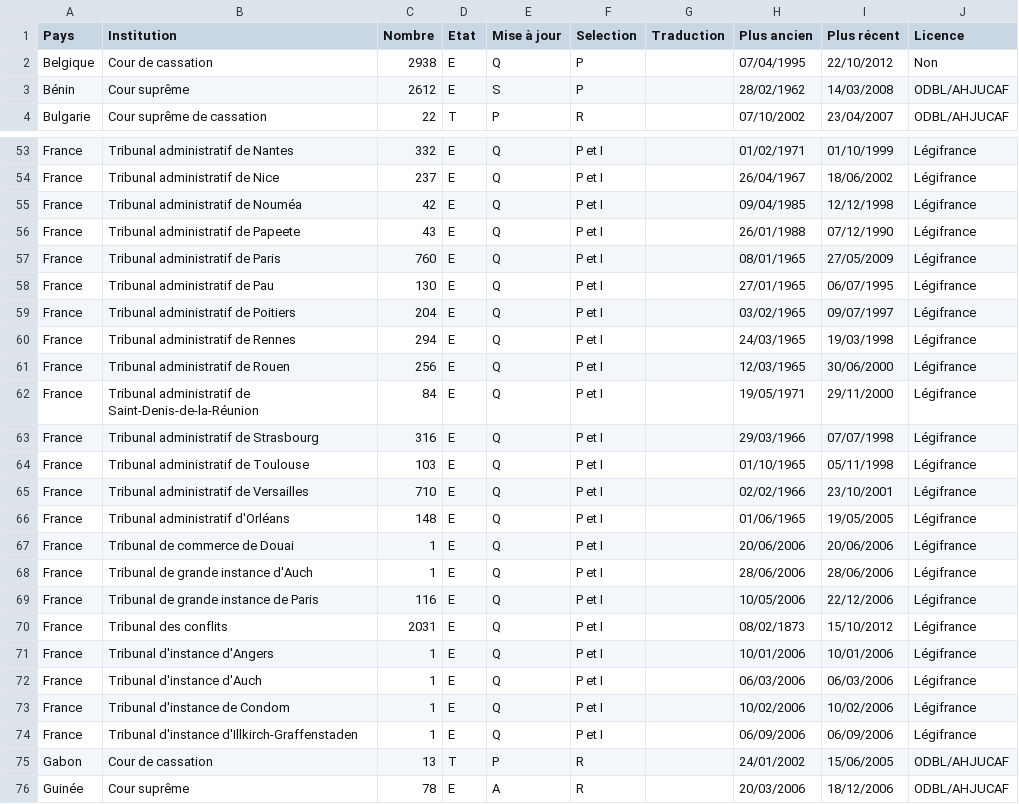
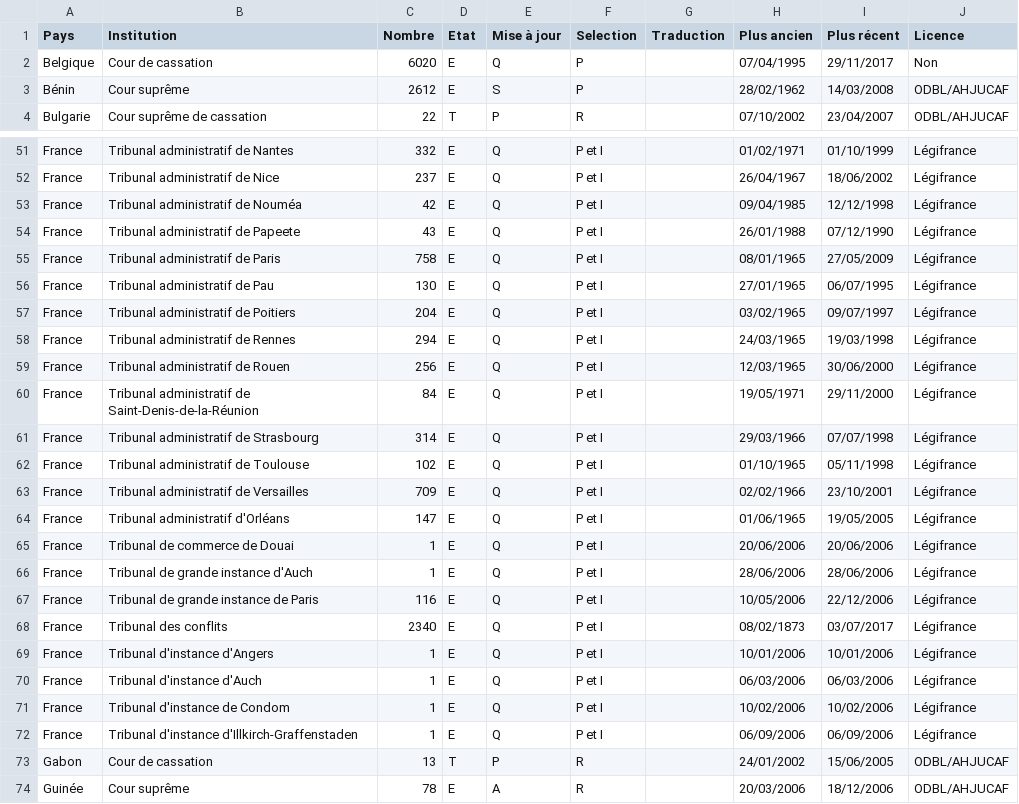
Before and after one commit to ahjucaf/juricaf, a CSV file: project/web/documentation/stats/base.csv, drawn as a sheet; only a part is shown, gaps mark what is left out; the diff covers the shown part only.

```diff
--- a/project/web/documentation/stats/base.csv
+++ b/project/web/documentation/stats/base.csv
@@ -1,3 +1,3 @@
 "Pays";"Institution";Nombre;"Etat";"Mise à jour";"Selection";"Traduction";"Plus ancien";"Plus récent";"Licence"
-"Belgique";"Cour de cassation";2938;"E";"Q";"P";"";"07/04/1995";"22/10/2012";"Non"
+"Belgique";"Cour de cassation";6020;"E";"Q";"P";"";"07/04/1995";"29/11/2017";"Non"
 "Bénin";"Cour suprême";2612;"E";"S";"P";"";"28/02/1962";"14/03/2008";"ODBL/AHJUCAF"
@@ -56,3 +54,3 @@
 "France";"Tribunal administratif de Papeete";43;"E";"Q";"P et I";"";"26/01/1988";"07/12/1990";"Légifrance"
-"France";"Tribunal administratif de Paris";760;"E";"Q";"P et I";"";"08/01/1965";"27/05/2009";"Légifrance"
+"France";"Tribunal administratif de Paris";758;"E";"Q";"P et I";"";"08/01/1965";"27/05/2009";"Légifrance"
 "France";"Tribunal administratif de Pau";130;"E";"Q";"P et I";"";"27/01/1965";"06/07/1995";"Légifrance"
@@ -62,6 +60,6 @@
 "France";"Tribunal administratif de Saint-Denis-de-la-Réunion";84;"E";"Q";"P et I";"";"19/05/1971";"29/11/2000";"Légifrance"
-"France";"Tribunal administratif de Strasbourg";316;"E";"Q";"P et I";"";"29/03/1966";"07/07/1998";"Légifrance"
-"France";"Tribunal administratif de Toulouse";103;"E";"Q";"P et I";"";"01/10/1965";"05/11/1998";"Légifrance"
-"France";"Tribunal administratif de Versailles";710;"E";"Q";"P et I";"";"02/02/1966";"23/10/2001";"Légifrance"
-"France";"Tribunal administratif d'Orléans";148;"E";"Q";"P et I";"";"01/06/1965";"19/05/2005";"Légifrance"
+"France";"Tribunal administratif de Strasbourg";314;"E";"Q";"P et I";"";"29/03/1966";"07/07/1998";"Légifrance"
+"France";"Tribunal administratif de Toulouse";102;"E";"Q";"P et I";"";"01/10/1965";"05/11/1998";"Légifrance"
+"France";"Tribunal administratif de Versailles";709;"E";"Q";"P et I";"";"02/02/1966";"23/10/2001";"Légifrance"
+"France";"Tribunal administratif d'Orléans";147;"E";"Q";"P et I";"";"01/06/1965";"19/05/2005";"Légifrance"
 "France";"Tribunal de commerce de Douai";1;"E";"Q";"P et I";"";"20/06/2006";"20/06/2006";"Légifrance"
@@ -69,3 +67,3 @@
 "France";"Tribunal de grande instance de Paris";116;"E";"Q";"P et I";"";"10/05/2006";"22/12/2006";"Légifrance"
-"France";"Tribunal des conflits";2031;"E";"Q";"P et I";"";"08/02/1873";"15/10/2012";"Légifrance"
+"France";"Tribunal des conflits";2340;"E";"Q";"P et I";"";"08/02/1873";"03/07/2017";"Légifrance"
 "France";"Tribunal d'instance d'Angers";1;"E";"Q";"P et I";"";"10/01/2006";"10/01/2006";"Légifrance"
```
Also changed, not shown: 2 removed rows and 48 edited cells elsewhere in this file, project/web/documentation/stats/champs.csv, 19 other files.
